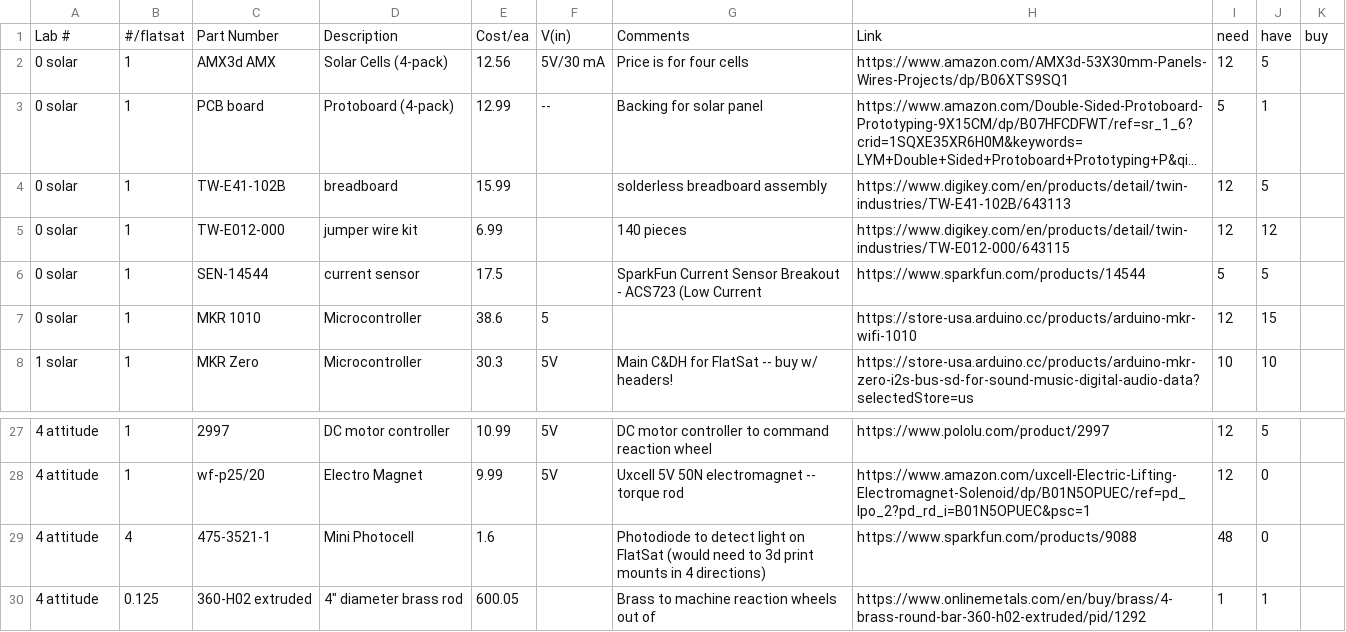
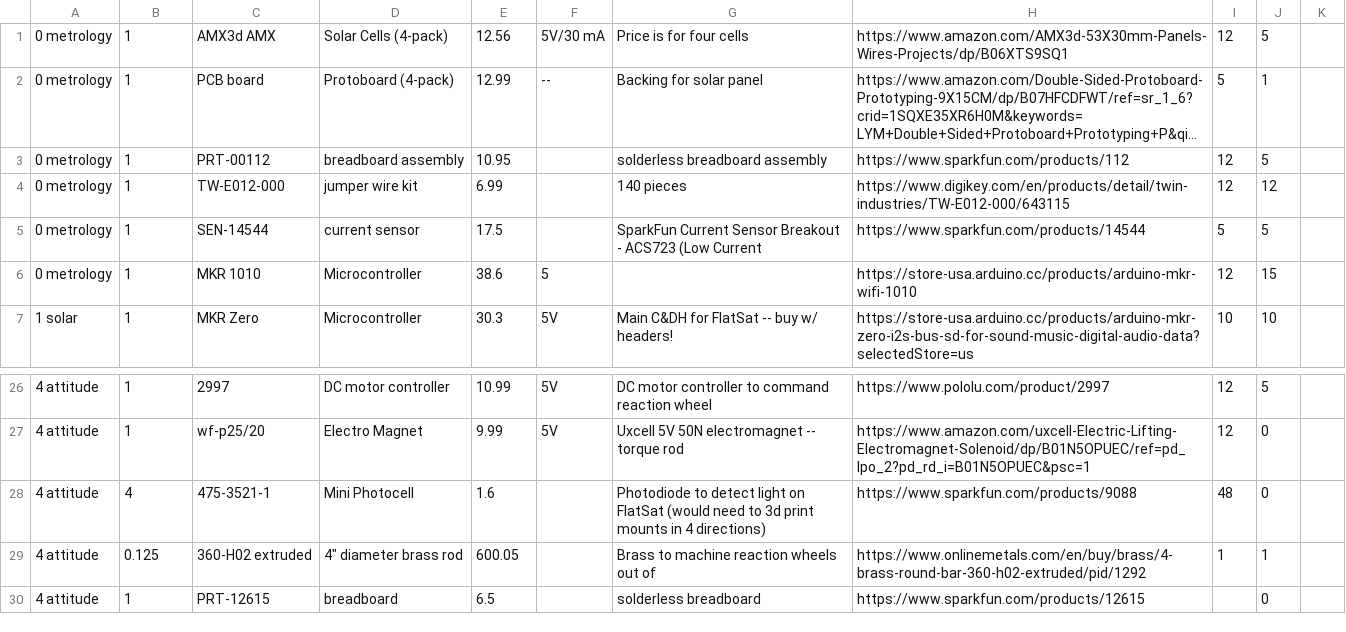
Before and after one commit to usafa-astro-331/Astro-331-2023-Spring, a CSV file: parts.csv, drawn as a sheet; only a part is shown, gaps mark what is left out; long unchanged cells end in …; removed rows and columns are numbered as before the commit, all else as after; the diff names each change by its address in the sheet, - before the commit and + after, or states it on an @@ line.

Commit message:
and...this should have been included in the last commmit

```diff
--- a/parts.csv
+++ b/parts.csv
-row 1: Lab # | #/flatsat | Part Number | Description | Cost/ea | V(in) | Comments | Link | need | have | buy
-A1:A6: 0 solar
+A1:A6: 0 metrology
-C3: TW-E41-102B
+C3: PRT-00112
-D3: breadboard
+D3: breadboard assembly
-E3: 15.99
+E3: 10.95
-H3: https://www.digikey.com/en/products/detail/twin-industries/TW-E41-102B/643113
+H3: https://www.sparkfun.com/products/112
+row 30: 4 attitude | 1 | PRT-12615 | breadboard | 6.5 |  | solderless breadboard | https://www.sparkfun.com/products/12615 |  | 0
```
